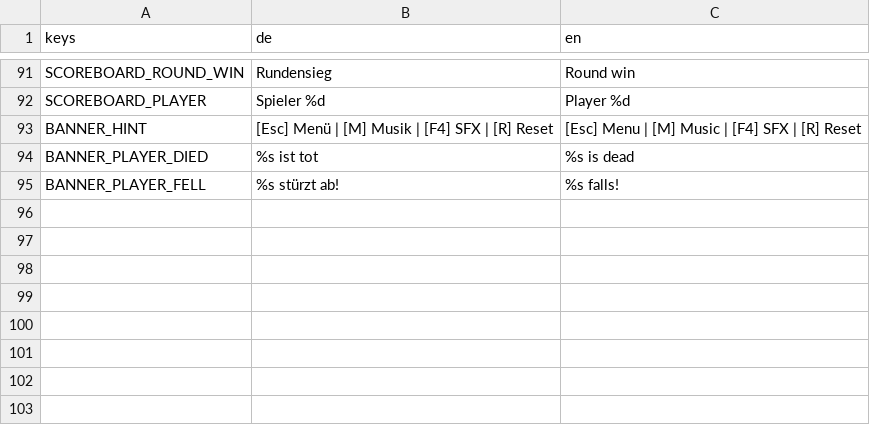
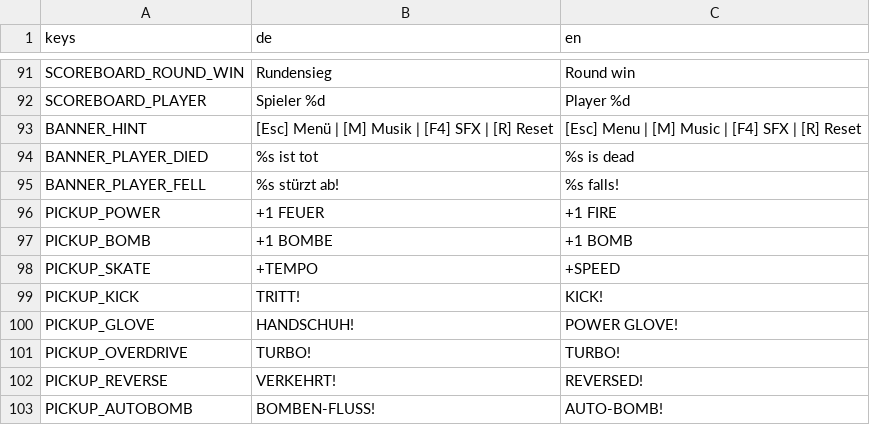
Before and after one commit to RobinNunkesser/gd-godot-clanbomber, a CSV file: i18n/translations.csv, drawn as a sheet; only a part is shown, gaps mark what is left out; the diff names each change by its address in the sheet, - before the commit and + after, or states it on an @@ line.

Commit message:
feat(juice): implement Paket 2 (billboard pickups, floating feedback, run bob, death anim, action gestures, winner confetti)

```diff
--- a/i18n/translations.csv
+++ b/i18n/translations.csv
+row 96: PICKUP_POWER | +1 FEUER | +1 FIRE
+row 97: PICKUP_BOMB | +1 BOMBE | +1 BOMB
+row 98: PICKUP_SKATE | +TEMPO | +SPEED
+row 99: PICKUP_KICK | TRITT! | KICK!
+row 100: PICKUP_GLOVE | HANDSCHUH! | POWER GLOVE!
+row 101: PICKUP_OVERDRIVE | TURBO! | TURBO!
+row 102: PICKUP_REVERSE | VERKEHRT! | REVERSED!
+row 103: PICKUP_AUTOBOMB | BOMBEN-FLUSS! | AUTO-BOMB!
```
Also changed, not shown: 3 other files.
